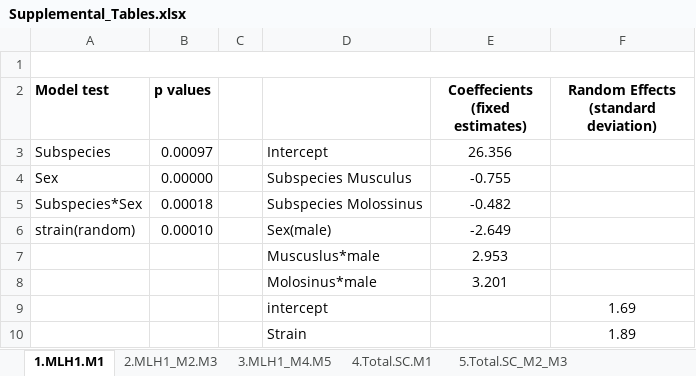
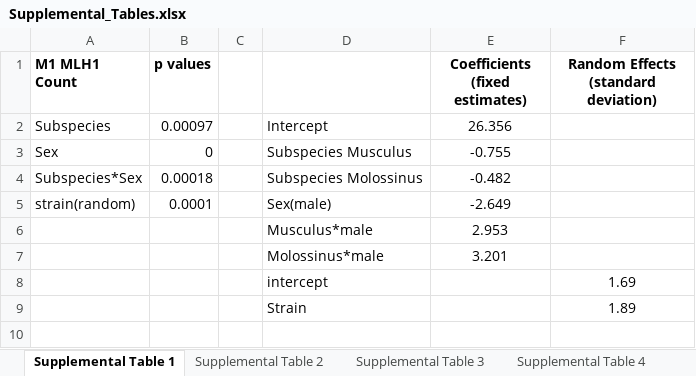
Before and after one commit to petersoapes/C-Users-April-Documents-MeioticRecombSexualDimorphism, an Excel workbook: Supplemental_Tables.xlsx, sheet Supplemental Table 1, drawn as a sheet; values as stored, in another font and other column widths than the file's, no borders; charts and pictures not drawn; removed rows and columns are numbered as before the commit, all else as after; the diff names each change by its address in the sheet, - before the commit and + after, or states it on an @@ line.

Commit message:
updated version of Supplemental Tables

```diff
--- a/Supplemental_Tables.xlsx (sheet Supplemental Table 1)
+++ b/Supplemental_Tables.xlsx (sheet Supplemental Table 1)
-sheet tab: 1.MLH1.M1
+sheet tab: Supplemental Table 1
-sheet tab: 2.MLH1_M2.M3
+sheet tab: Supplemental Table 2
-sheet tab: 3.MLH1_M4.M5
+sheet tab: Supplemental Table 3
-sheet tab: 4.Total.SC.M1
+sheet tab: Supplemental Table 4
-row 1: (empty)
-A1: Model test
+A1: M1 MLH1 Count
-E1: Coeffecients (fixed estimates)
+E1: Coefficients (fixed estimates)
-B3 (p values): 0.00000
+B3 (p values): 0
-B5 (p values): 0.00010
+B5 (p values): 0.0001
-D6: Muscuslus*male
+D6: Musculus*male
-D7: Molosinus*male
+D7: Molossinus*male
```
Also changed, not shown: sheet Supplemental Table 15, sheet Supplemental Table 14, sheet Supplemental Table 9, sheet Supplemental Table 3, sheet Supplemental Table 6, sheet Supplemental Table 11, 8 more sheets, other sheet tabs, charts or pictures.
